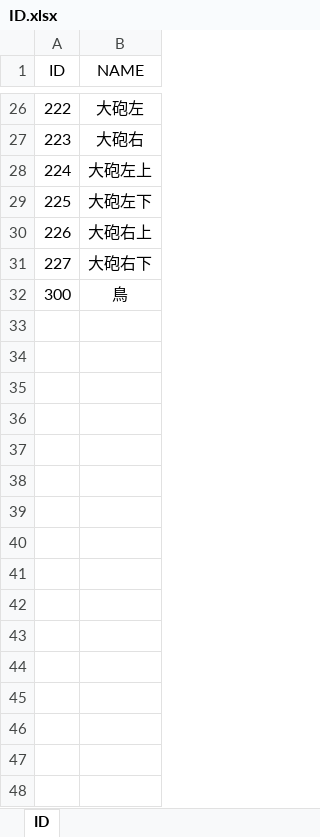
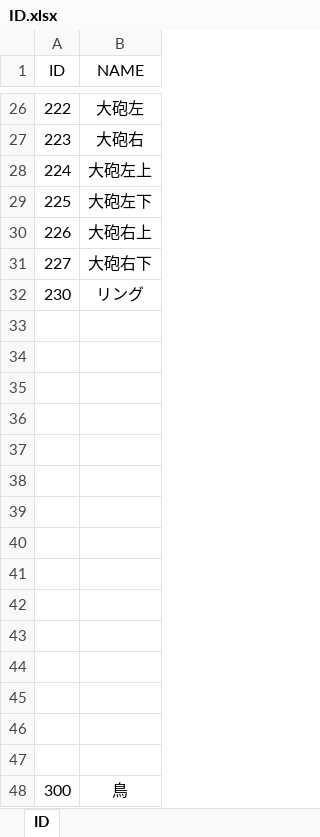
Before and after one commit to Miyuki0318/2023GFF_Bteam, an Excel workbook: ID.xlsx, sheet ID, drawn as a sheet; only a part is shown, gaps mark what is left out; values as stored, in another font and other column widths than the file's, no borders; the diff names each change by its address in the sheet, - before the commit and + after, or states it on an @@ line.

```diff
--- a/ID.xlsx (sheet ID)
+++ b/ID.xlsx (sheet ID)
+row 32: 230 | リング
+row 33: (empty)
+row 34: (empty)
+row 35: (empty)
+row 36: (empty)
+row 37: (empty)
+row 38: (empty)
+row 39: (empty)
+row 40: (empty)
+row 41: (empty)
+row 42: (empty)
+row 43: (empty)
+row 44: (empty)
+row 45: (empty)
+row 46: (empty)
+row 47: (empty)
```
Also changed, not shown: Stage.xlsx, 16 other files.
